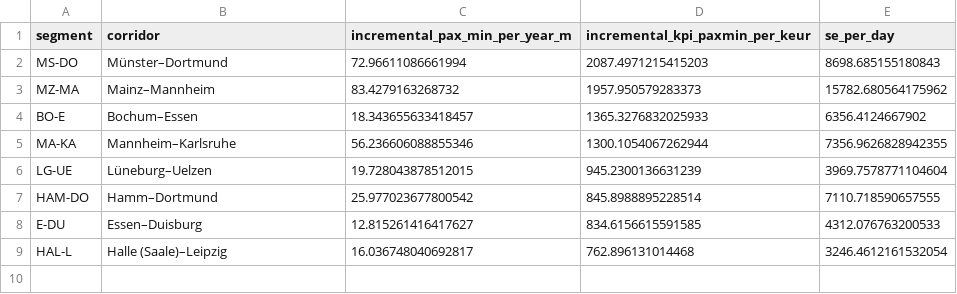
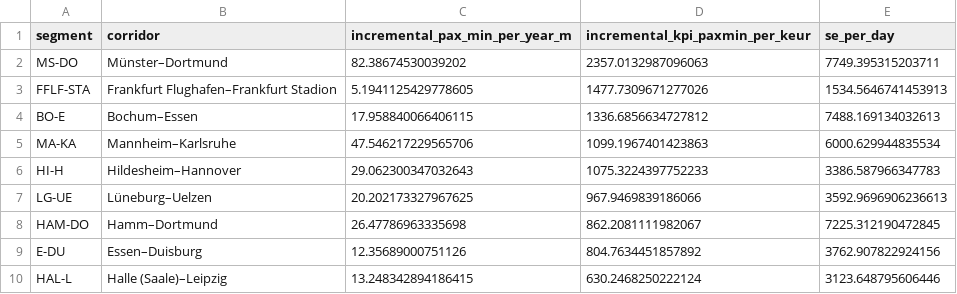
Before and after one commit to larsOhne/golden-rails, a CSV file: results/track_after_etcs_tracks.csv, drawn as a sheet.

```diff
--- a/results/track_after_etcs_tracks.csv
+++ b/results/track_after_etcs_tracks.csv
@@ -1,9 +1,10 @@
 segment,corridor,incremental_pax_min_per_year_m,incremental_kpi_paxmin_per_keur,se_per_day
-MS-DO,Münster–Dortmund,72.96611086661994,2087.4971215415203,8698.685155180843
-MZ-MA,Mainz–Mannheim,83.4279163268732,1957.950579283373,15782.680564175962
-BO-E,Bochum–Essen,18.343655633418457,1365.3276832025933,6356.4124667902
-MA-KA,Mannheim–Karlsruhe,56.236606088855346,1300.1054067262944,7356.9626828942355
-LG-UE,Lüneburg–Uelzen,19.728043878512015,945.2300136631239,3969.7578771104604
-HAM-DO,Hamm–Dortmund,25.977023677800542,845.8988895228514,7110.718590657555
-E-DU,Essen–Duisburg,12.815261416417627,834.6156615591585,4312.076763200533
-HAL-L,Halle (Saale)–Leipzig,16.036748040692817,762.896131014468,3246.4612161532054
+MS-DO,Münster–Dortmund,82.38674530039202,2357.0132987096063,7749.395315203711
+FFLF-STA,Frankfurt Flughafen–Frankfurt Stadion,5.1941125429778605,1477.7309671277026,1534.5646741453913
+BO-E,Bochum–Essen,17.958840066406115,1336.6856634727812,7488.169134032613
+MA-KA,Mannheim–Karlsruhe,47.546217229565706,1099.1967401423863,6000.629944835534
+HI-H,Hildesheim–Hannover,29.062300347032643,1075.3224397752233,3386.587966347783
+LG-UE,Lüneburg–Uelzen,20.202173327967625,967.9469839186066,3592.9696906236613
+HAM-DO,Hamm–Dortmund,26.47786963335698,862.2081111982067,7225.312190472845
+E-DU,Essen–Duisburg,12.35689000751126,804.7634451857892,3762.907822924156
+HAL-L,Halle (Saale)–Leipzig,13.248342894186415,630.2468250222124,3123.648795606446
```
Also changed, not shown: results/candidates_tracks.csv, results/per_day_tracks.csv, 11 other files.
